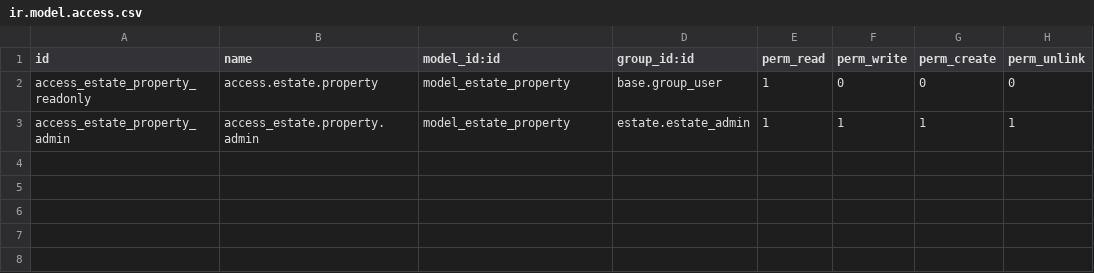
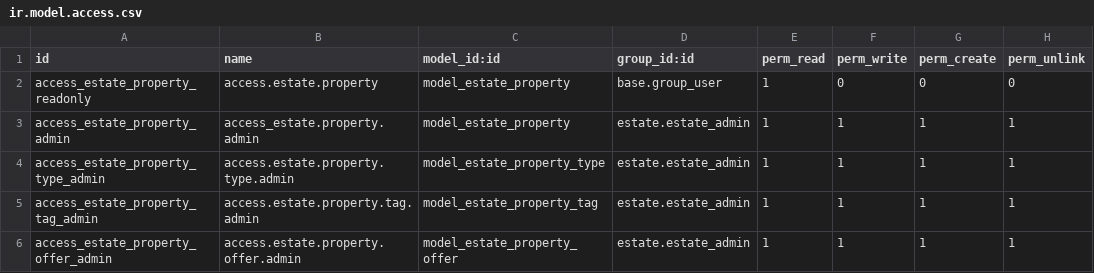
Before and after one commit to Luca-Linh/Odoo-Project, a CSV file: exam_addons/estate/security/ir.model.access.csv, drawn as a sheet.

```diff
--- a/exam_addons/estate/security/ir.model.access.csv
+++ b/exam_addons/estate/security/ir.model.access.csv
@@ -3 +3,4 @@ access_estate_property_readonly,access.estate.property,model_estate_property,bas
 access_estate_property_admin,access_estate.property.admin,model_estate_property,estate.estate_admin,1,1,1,1
+access_estate_property_type_admin,access.estate.property.type.admin,model_estate_property_type,estate.estate_admin,1,1,1,1
+access_estate_property_tag_admin,access.estate.property.tag.admin,model_estate_property_tag,estate.estate_admin,1,1,1,1
+access_estate_property_offer_admin,access.estate.property.offer.admin,model_estate_property_offer,estate.estate_admin,1,1,1,1
```
Also changed, not shown: 14 other files.
